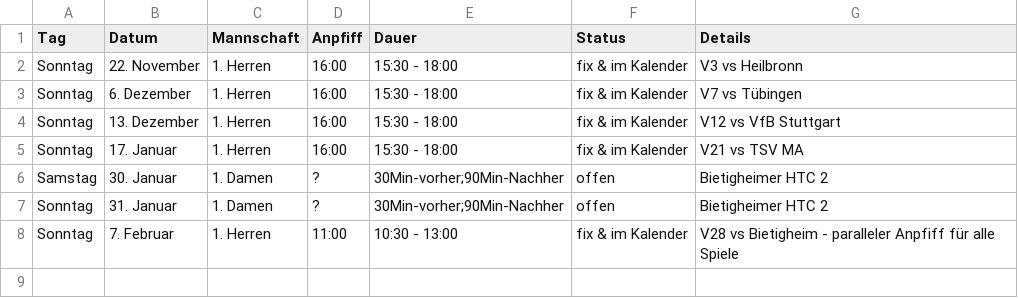
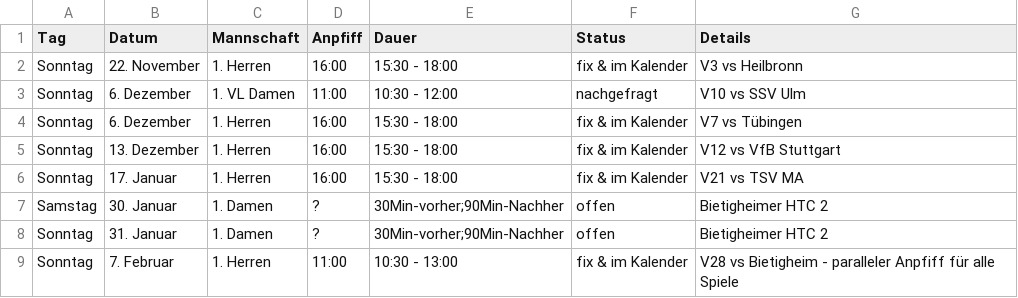
Before and after one commit to feldsaison/hallensaison, a CSV file: saison_20_21.csv, drawn as a sheet; the diff names each change by its address in the sheet, - before the commit and + after, or states it on an @@ line.

Commit message:
ulm

```diff
--- a/saison_20_21.csv
+++ b/saison_20_21.csv
+row 3: Sonntag | 6. Dezember | 1. VL Damen | 11:00 | 10:30 - 12:00 | nachgefragt | V10 vs SSV Ulm
```
